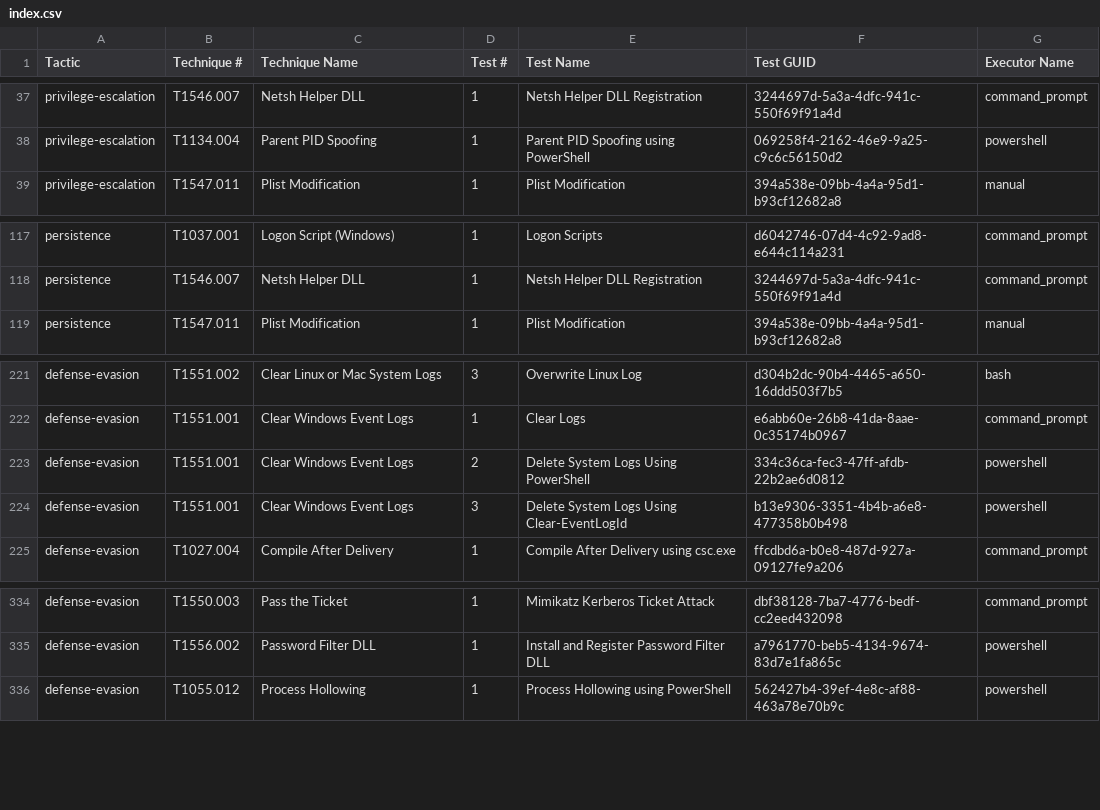
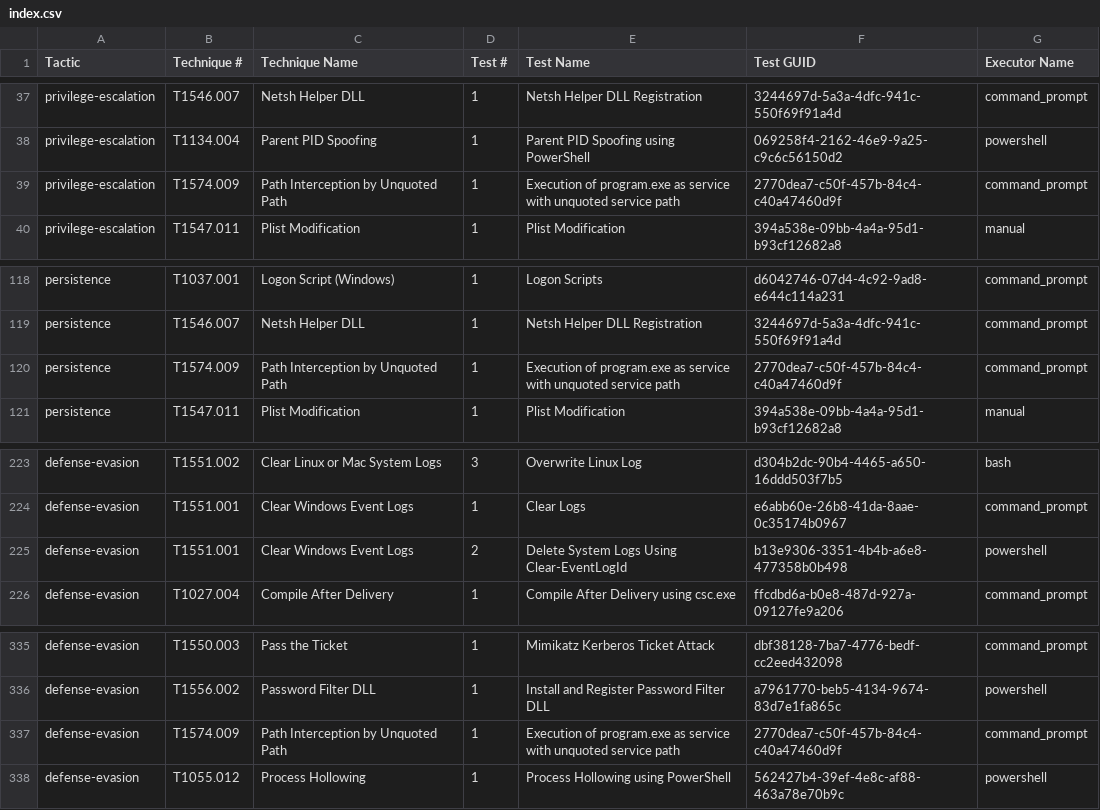
Before and after one commit to redcanaryco/atomic-red-team, a CSV file: atomics/Indexes/Indexes-CSV/index.csv, drawn as a sheet; only a part is shown, gaps mark what is left out.

```diff
--- a/atomics/Indexes/Indexes-CSV/index.csv
+++ b/atomics/Indexes/Indexes-CSV/index.csv
@@ -38,2 +38,3 @@ privilege-escalation,T1546.007,Netsh Helper DLL,1,Netsh Helper DLL Registration,
 privilege-escalation,T1134.004,Parent PID Spoofing,1,Parent PID Spoofing using PowerShell,069258f4-2162-46e9-9a25-c9c6c56150d2,powershell
+privilege-escalation,T1574.009,Path Interception by Unquoted Path,1,Execution of program.exe as service with unquoted service path,2770dea7-c50f-457b-84c4-c40a47460d9f,command_prompt
 privilege-escalation,T1547.011,Plist Modification,1,Plist Modification,394a538e-09bb-4a4a-95d1-b93cf12682a8,manual
@@ -118,2 +119,3 @@ persistence,T1037.001,Logon Script (Windows),1,Logon Scripts,d6042746-07d4-4c92-
 persistence,T1546.007,Netsh Helper DLL,1,Netsh Helper DLL Registration,3244697d-5a3a-4dfc-941c-550f69f91a4d,command_prompt
+persistence,T1574.009,Path Interception by Unquoted Path,1,Execution of program.exe as service with unquoted service path,2770dea7-c50f-457b-84c4-c40a47460d9f,command_prompt
 persistence,T1547.011,Plist Modification,1,Plist Modification,394a538e-09bb-4a4a-95d1-b93cf12682a8,manual
@@ -222,4 +224,3 @@ defense-evasion,T1551.002,Clear Linux or Mac System Logs,3,Overwrite Linux Log,d
 defense-evasion,T1551.001,Clear Windows Event Logs,1,Clear Logs,e6abb60e-26b8-41da-8aae-0c35174b0967,command_prompt
-defense-evasion,T1551.001,Clear Windows Event Logs,2,Delete System Logs Using PowerShell,334c36ca-fec3-47ff-afdb-22b2ae6d0812,powershell
-defense-evasion,T1551.001,Clear Windows Event Logs,3,Delete System Logs Using Clear-EventLogId,b13e9306-3351-4b4b-a6e8-477358b0b498,powershell
+defense-evasion,T1551.001,Clear Windows Event Logs,2,Delete System Logs Using Clear-EventLogId,b13e9306-3351-4b4b-a6e8-477358b0b498,powershell
 defense-evasion,T1027.004,Compile After Delivery,1,Compile After Delivery using csc.exe,ffcdbd6a-b0e8-487d-927a-09127fe9a206,command_prompt
@@ -335,2 +336,3 @@ defense-evasion,T1550.003,Pass the Ticket,1,Mimikatz Kerberos Ticket Attack,dbf3
 defense-evasion,T1556.002,Password Filter DLL,1,Install and Register Password Filter DLL,a7961770-beb5-4134-9674-83d7e1fa865c,powershell
+defense-evasion,T1574.009,Path Interception by Unquoted Path,1,Execution of program.exe as service with unquoted service path,2770dea7-c50f-457b-84c4-c40a47460d9f,command_prompt
 defense-evasion,T1055.012,Process Hollowing,1,Process Hollowing using PowerShell,562427b4-39ef-4e8c-af88-463a78e70b9c,powershell
```
Also changed, not shown: atomics/Indexes/Indexes-CSV/windows-index.csv, 10 other files.
